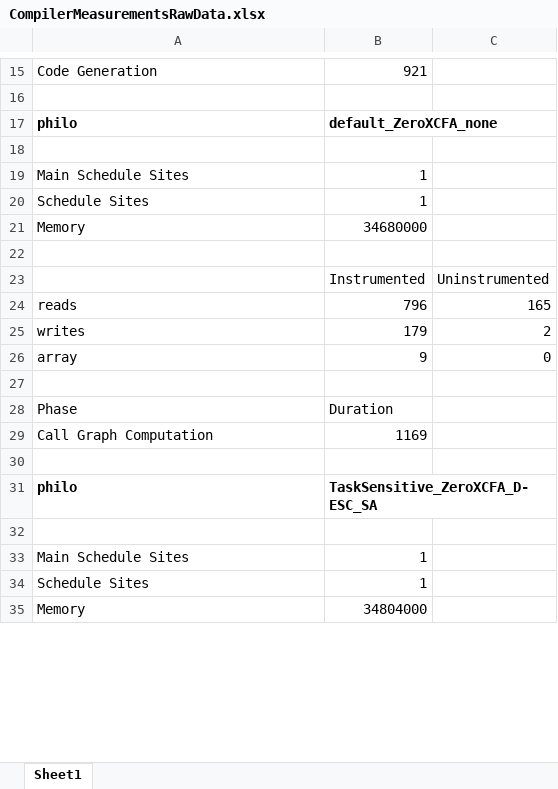
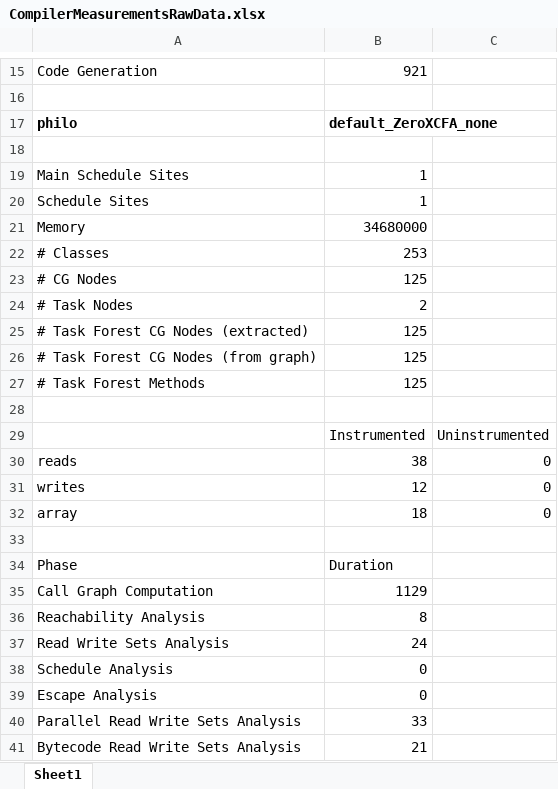
Before and after one commit to angererc/SCJ, an Excel workbook: Measurements/March2011/CompilerMeasurementsRawData.xlsx, sheet Sheet1, drawn as a sheet; only a part is shown, gaps mark what is left out; the shorter side is filled out with more unchanged rows; values as stored, in another font and other column widths than the file's, no borders; addresses are those after the commit; the diff covers the shown part only; the diff names each change by its address in the sheet, - before the commit and + after, or states it on an @@ line.

```diff
--- a/Measurements/March2011/CompilerMeasurementsRawData.xlsx (sheet Sheet1)
+++ b/Measurements/March2011/CompilerMeasurementsRawData.xlsx (sheet Sheet1)
-row 22: (empty)
+row 22: # Classes | 253
+row 23: # CG Nodes | 125
+row 24: # Task Nodes | 2
+row 25: # Task Forest CG Nodes (extracted) | 125
+row 26: # Task Forest CG Nodes (from graph) | 125
+row 27: # Task Forest Methods | 125
+row 28: (empty)
-B30: 796
+B30: 38
-C30: 165
+C30: 0
-B31: 179
+B31: 12
-C31: 2
+C31: 0
-B32: 9
+B32: 18
-B35: 1169
+B35: 1129
+row 36: Reachability Analysis | 8
+row 37: Read Write Sets Analysis | 24
+row 38: Schedule Analysis | 0
+row 39: Escape Analysis | 0
+row 40: Parallel Read Write Sets Analysis | 33
+row 41: Bytecode Read Write Sets Analysis | 21
```
Also changed, not shown: other rows of this sheet, 11 other files.
